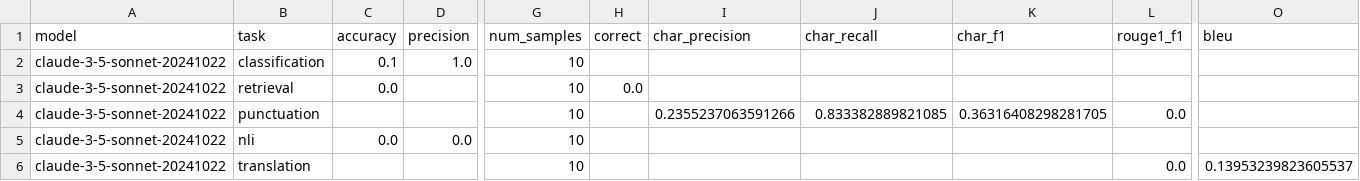
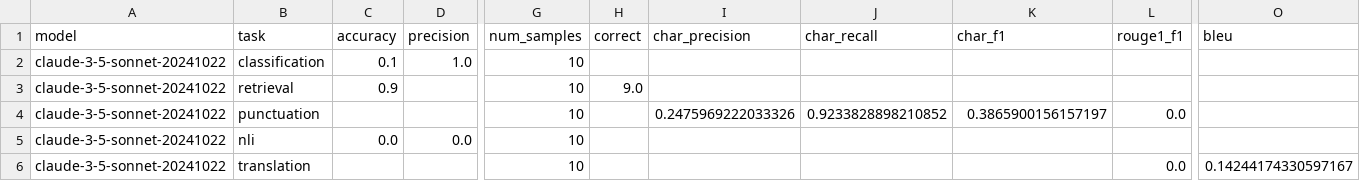
Before and after one commit to songhune/korean_R-CoA, a CSV file: results/summary_claude-3-5-sonnet-20241022_20251023_163823.csv (was benchmark/results/summary_claude-3-5-sonnet-20241022_20251023_153308.csv), drawn as a sheet; only a part is shown, gaps mark what is left out; the diff names each change by its address in the sheet, - before the commit and + after, or states it on an @@ line.

```diff
--- a/benchmark/results/summary_claude-3-5-sonnet-20241022_20251023_153308.csv
+++ b/results/summary_claude-3-5-sonnet-20241022_20251023_163823.csv
-C3 (accuracy): 0.0
+C3 (accuracy): 0.9
-H3 (correct): 0.0
+H3 (correct): 9.0
-I4 (char_precision): 0.2355237063591266
+I4 (char_precision): 0.2475969222033326
-J4 (char_recall): 0.833382889821085
+J4 (char_recall): 0.9233828898210852
-K4 (char_f1): 0.36316408298281705
+K4 (char_f1): 0.3865900156157197
-O6 (bleu): 0.13953239823605537
+O6 (bleu): 0.14244174330597167
```
Also changed, not shown: results/summary_claude-3-opus-20240229_20251023_164331.csv, results/summary_gpt-3.5-turbo_20251023_163408.csv, 28 other files.
